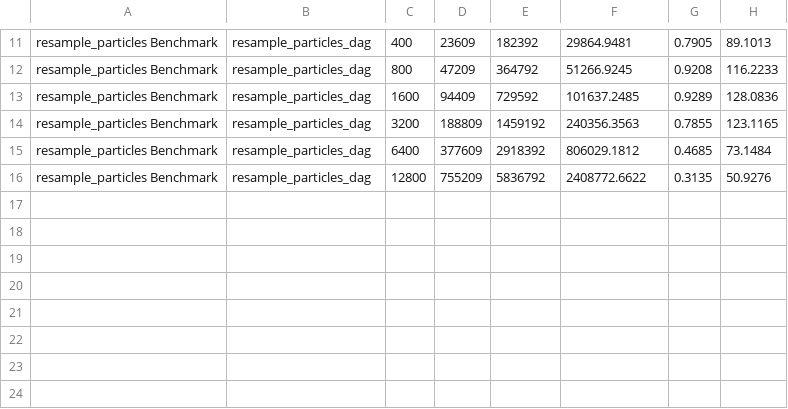
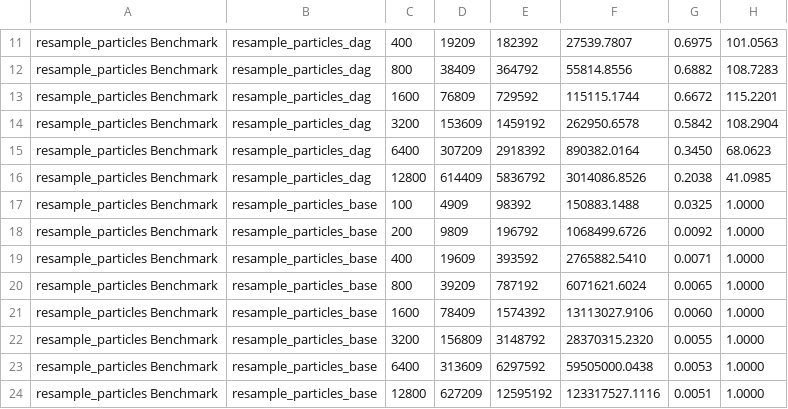
Before and after one commit to RomeoV/FasterSLAM, a CSV file: visualization/polybox/resample_particles_scale_particles.csv, drawn as a sheet; only a part is shown, gaps mark what is left out; the diff covers the shown part only; the diff names each change by its address in the sheet, - before the commit and + after, or states it on an @@ line.

```diff
--- a/visualization/polybox/resample_particles_scale_particles.csv
+++ b/visualization/polybox/resample_particles_scale_particles.csv
-D11: 23609
+D11: 19209
-F11: 29864.9481
+F11: 27539.7807
-G11: 0.7905
+G11: 0.6975
-H11: 89.1013
+H11: 101.0563
-D12: 47209
+D12: 38409
-F12: 51266.9245
+F12: 55814.8556
-G12: 0.9208
+G12: 0.6882
-H12: 116.2233
+H12: 108.7283
-D13: 94409
+D13: 76809
-F13: 101637.2485
+F13: 115115.1744
-G13: 0.9289
+G13: 0.6672
-H13: 128.0836
+H13: 115.2201
-D14: 188809
+D14: 153609
-F14: 240356.3563
+F14: 262950.6578
-G14: 0.7855
+G14: 0.5842
-H14: 123.1165
+H14: 108.2904
-D15: 377609
+D15: 307209
-F15: 806029.1812
+F15: 890382.0164
-G15: 0.4685
+G15: 0.3450
-H15: 73.1484
+H15: 68.0623
-D16: 755209
+D16: 614409
-F16: 2408772.6622
+F16: 3014086.8526
-G16: 0.3135
+G16: 0.2038
-H16: 50.9276
+H16: 41.0985
+row 17: resample_particles Benchmark | resample_particles_base | 100 | 4909 | 98392 | 150883.1488 | 0.0325 | 1.0000
+row 18: resample_particles Benchmark | resample_particles_base | 200 | 9809 | 196792 | 1068499.6726 | 0.0092 | 1.0000
+row 19: resample_particles Benchmark | resample_particles_base | 400 | 19609 | 393592 | 2765882.5410 | 0.0071 | 1.0000
+row 20: resample_particles Benchmark | resample_particles_base | 800 | 39209 | 787192 | 6071621.6024 | 0.0065 | 1.0000
+row 21: resample_particles Benchmark | resample_particles_base | 1600 | 78409 | 1574392 | 13113027.9106 | 0.0060 | 1.0000
+row 22: resample_particles Benchmark | resample_particles_base | 3200 | 156809 | 3148792 | 28370315.2320 | 0.0055 | 1.0000
+row 23: resample_particles Benchmark | resample_particles_base | 6400 | 313609 | 6297592 | 59505000.0438 | 0.0053 | 1.0000
+row 24: resample_particles Benchmark | resample_particles_base | 12800 | 627209 | 12595192 | 123317527.1116 | 0.0051 | 1.0000
```
Also changed, not shown: 8 added rows and 32 edited cells elsewhere in this file, visualization/polybox/benchmark.csv, visualization/polybox/benchmark_fastslam1.csv, 36 other files.
